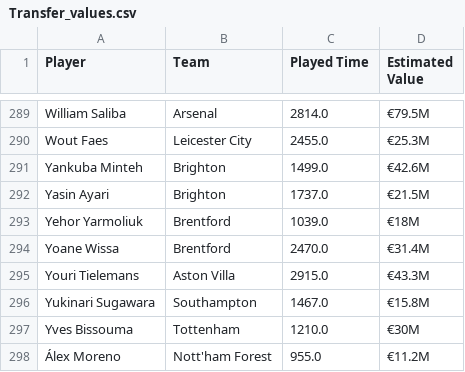
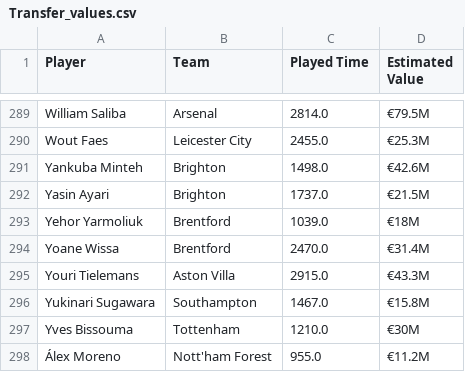
Before and after one commit to lightzgls/Python_Assignment, a CSV file: source code/Transfer_values.csv, drawn as a sheet; only a part is shown, gaps mark what is left out.

```diff
--- a/source code/Transfer_values.csv
+++ b/source code/Transfer_values.csv
@@ -290,3 +290,3 @@ William Saliba,Arsenal,2814.0,€79.5M
 Wout Faes,Leicester City,2455.0,€25.3M
-Yankuba Minteh,Brighton,1499.0,€42.6M
+Yankuba Minteh,Brighton,1498.0,€42.6M
 Yasin Ayari,Brighton,1737.0,€21.5M
```
Also changed, not shown: source code/results.csv, 8 other files.
